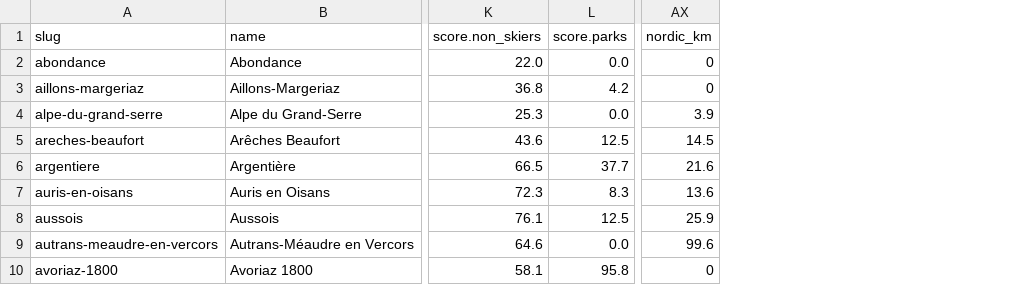
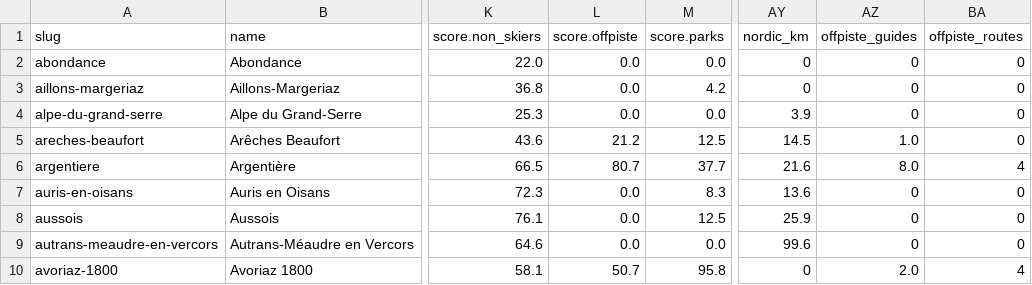
Before and after one commit to nicksc1cc/snowcatcher, a CSV file: research/scoring/northern-alps/out/scores_v11.csv, drawn as a sheet; only a part is shown, gaps mark what is left out; the diff names each change by its address in the sheet, - before the commit and + after, or states it on an @@ line.

```diff
--- a/research/scoring/northern-alps/out/scores_v11.csv
+++ b/research/scoring/northern-alps/out/scores_v11.csv
+column L (score.offpiste), rows 2-10: 0.0 | 0.0 | 0.0 | 21.2 | 80.7 | 0.0 | 0.0 | 0.0 | 50.7
+column AZ (offpiste_guides), rows 2-10: 0 | 0 | 0 | 1.0 | 8.0 | 0 | 0 | 0 | 2.0
+column BA (offpiste_routes), rows 2-10: 0 | 0 | 0 | 0 | 4 | 0 | 0 | 0 | 4
```
Also changed, not shown: 4 other files.
